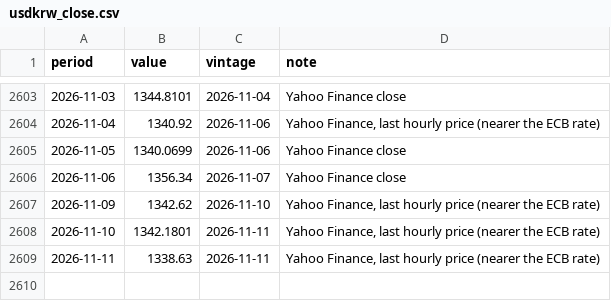
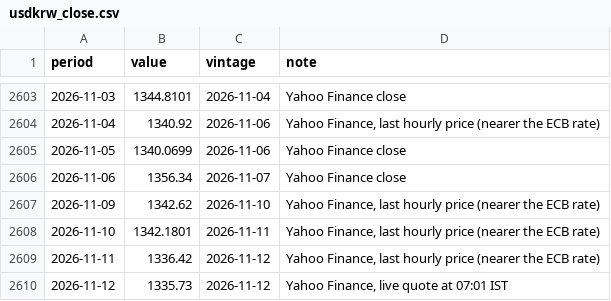
Before and after one commit to indiamacrofinance/indiamacrofinance, a CSV file: data/series/usdkrw_close.csv, drawn as a sheet; only a part is shown, gaps mark what is left out.

```diff
--- a/data/series/usdkrw_close.csv
+++ b/data/series/usdkrw_close.csv
@@ -2608,2 +2608,3 @@ period,value,vintage,note
 2026-11-10,1342.1801,2026-11-11,"Yahoo Finance, last hourly price (nearer the ECB rate)"
-2026-11-11,1338.63,2026-11-11,"Yahoo Finance, last hourly price (nearer the ECB rate)"
+2026-11-11,1336.42,2026-11-12,"Yahoo Finance, last hourly price (nearer the ECB rate)"
+2026-11-12,1335.73,2026-11-12,"Yahoo Finance, live quote at 07:01 IST"
```
Also changed, not shown: data/revisions/brent_inr.csv, data/revisions/dxy_close.csv, 44 other files.
